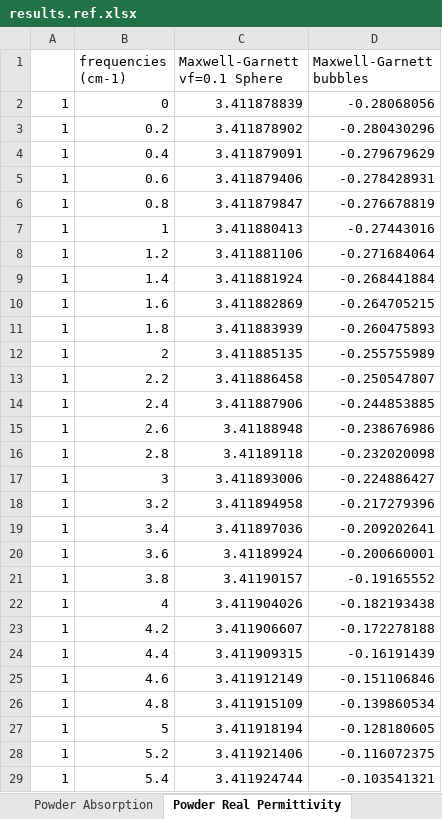
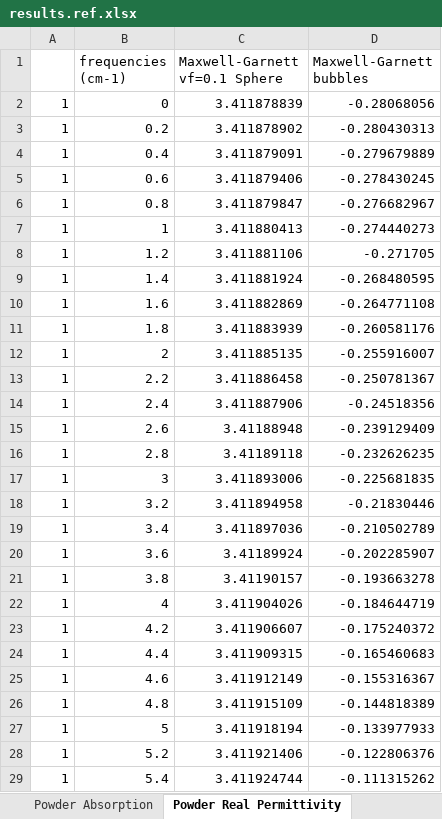
Before and after one commit to JohnKendrick/PDielec, an Excel workbook: Examples/Castep/Bubbles/results.ref.xlsx, sheet Powder Real Permittivity, drawn as a sheet; only a part is shown; values as stored, in another font and other column widths than the file's, no borders; the diff covers the shown part only; the diff names each change by its address in the sheet, - before the commit and + after, or states it on an @@ line.

```diff
--- a/Examples/Castep/Bubbles/results.ref.xlsx (sheet Powder Real Permittivity)
+++ b/Examples/Castep/Bubbles/results.ref.xlsx (sheet Powder Real Permittivity)
-D3 (Maxwell-Garnett bubbles): -0.280430296
+D3 (Maxwell-Garnett bubbles): -0.280430313
-D4 (Maxwell-Garnett bubbles): -0.279679629
+D4 (Maxwell-Garnett bubbles): -0.279679889
-D5 (Maxwell-Garnett bubbles): -0.278428931
+D5 (Maxwell-Garnett bubbles): -0.278430245
-D6 (Maxwell-Garnett bubbles): -0.276678819
+D6 (Maxwell-Garnett bubbles): -0.276682967
-D7 (Maxwell-Garnett bubbles): -0.27443016
+D7 (Maxwell-Garnett bubbles): -0.274440273
-D8 (Maxwell-Garnett bubbles): -0.271684064
+D8 (Maxwell-Garnett bubbles): -0.271705
-D9 (Maxwell-Garnett bubbles): -0.268441884
+D9 (Maxwell-Garnett bubbles): -0.268480595
-D10 (Maxwell-Garnett bubbles): -0.264705215
+D10 (Maxwell-Garnett bubbles): -0.264771108
-D11 (Maxwell-Garnett bubbles): -0.260475893
+D11 (Maxwell-Garnett bubbles): -0.260581176
-D12 (Maxwell-Garnett bubbles): -0.255755989
+D12 (Maxwell-Garnett bubbles): -0.255916007
-D13 (Maxwell-Garnett bubbles): -0.250547807
+D13 (Maxwell-Garnett bubbles): -0.250781367
-D14 (Maxwell-Garnett bubbles): -0.244853885
+D14 (Maxwell-Garnett bubbles): -0.24518356
-D15 (Maxwell-Garnett bubbles): -0.238676986
+D15 (Maxwell-Garnett bubbles): -0.239129409
-D16 (Maxwell-Garnett bubbles): -0.232020098
+D16 (Maxwell-Garnett bubbles): -0.232626235
-D17 (Maxwell-Garnett bubbles): -0.224886427
+D17 (Maxwell-Garnett bubbles): -0.225681835
-D18 (Maxwell-Garnett bubbles): -0.217279396
+D18 (Maxwell-Garnett bubbles): -0.21830446
-D19 (Maxwell-Garnett bubbles): -0.209202641
+D19 (Maxwell-Garnett bubbles): -0.210502789
-D20 (Maxwell-Garnett bubbles): -0.200660001
+D20 (Maxwell-Garnett bubbles): -0.202285907
-D21 (Maxwell-Garnett bubbles): -0.19165552
+D21 (Maxwell-Garnett bubbles): -0.193663278
-D22 (Maxwell-Garnett bubbles): -0.182193438
+D22 (Maxwell-Garnett bubbles): -0.184644719
-D23 (Maxwell-Garnett bubbles): -0.172278188
+D23 (Maxwell-Garnett bubbles): -0.175240372
-D24 (Maxwell-Garnett bubbles): -0.16191439
+D24 (Maxwell-Garnett bubbles): -0.165460683
-D25 (Maxwell-Garnett bubbles): -0.151106846
+D25 (Maxwell-Garnett bubbles): -0.155316367
-D26 (Maxwell-Garnett bubbles): -0.139860534
+D26 (Maxwell-Garnett bubbles): -0.144818389
-D27 (Maxwell-Garnett bubbles): -0.128180605
+D27 (Maxwell-Garnett bubbles): -0.133977933
-D28 (Maxwell-Garnett bubbles): -0.116072375
+D28 (Maxwell-Garnett bubbles): -0.122806376
-D29 (Maxwell-Garnett bubbles): -0.103541321
+D29 (Maxwell-Garnett bubbles): -0.111315262
```
Also changed, not shown: 17 edited cells elsewhere in this sheet, sheet Powder Absorption, sheet Powder Molar Absorption (cells), sheet Powder Imaginary Permittivity, sheet Powder ATR Reflectance, Examples/Mie/MgO_lognormal/results.ref.xlsx, 3 other files.
